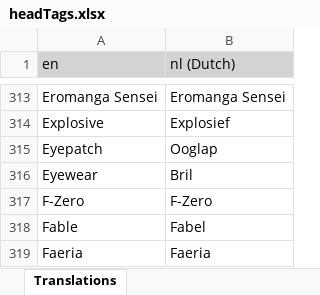
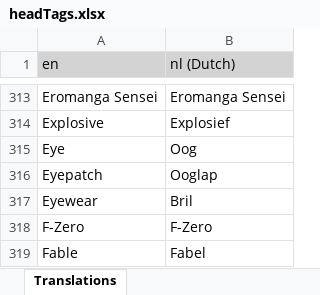
Before and after one commit to LordRazen/mchv2-translations-plugin, an Excel workbook: lang/nl/headTags.xlsx, sheet Translations, drawn as a sheet; only a part is shown, gaps mark what is left out; the shorter side is filled out with more unchanged rows; values as stored, in another font and other column widths than the file's, no borders; the diff names each change by its address in the sheet, - before the commit and + after, or states it on an @@ line.

```diff
--- a/lang/nl/headTags.xlsx (sheet Translations)
+++ b/lang/nl/headTags.xlsx (sheet Translations)
+row 315: Eye | Oog
```
Also changed, not shown: lang/it/headTags.xlsx, lang/lv/headTags.xlsx, 55 other files.
